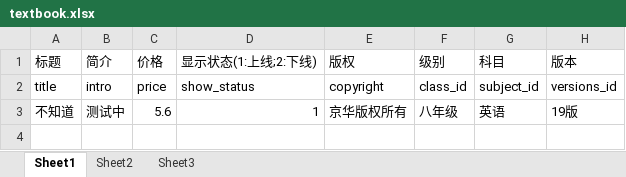
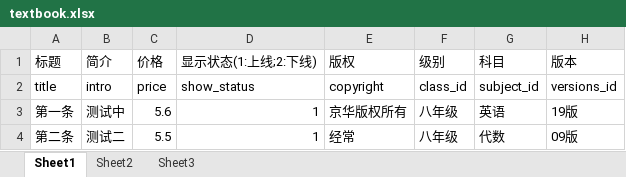
Before and after one commit to lishenghui1013/education, an Excel workbook: Public/templates/textbook.xlsx, sheet Sheet1, drawn as a sheet; values as stored, in another font and other column widths than the file's, no borders; the diff names each change by its address in the sheet, - before the commit and + after, or states it on an @@ line.

```diff
--- a/Public/templates/textbook.xlsx (sheet Sheet1)
+++ b/Public/templates/textbook.xlsx (sheet Sheet1)
-A3 (标题): 不知道
+A3 (标题): 第一条
+row 4: 第二条 | 测试二 | 5.5 | 1 | 经常 | 八年级 | 代数 | 09版
```
Also changed, not shown: Public/templates/textbook_catalog.xlsx, Public/templates/video.xlsx, 1 other file.
